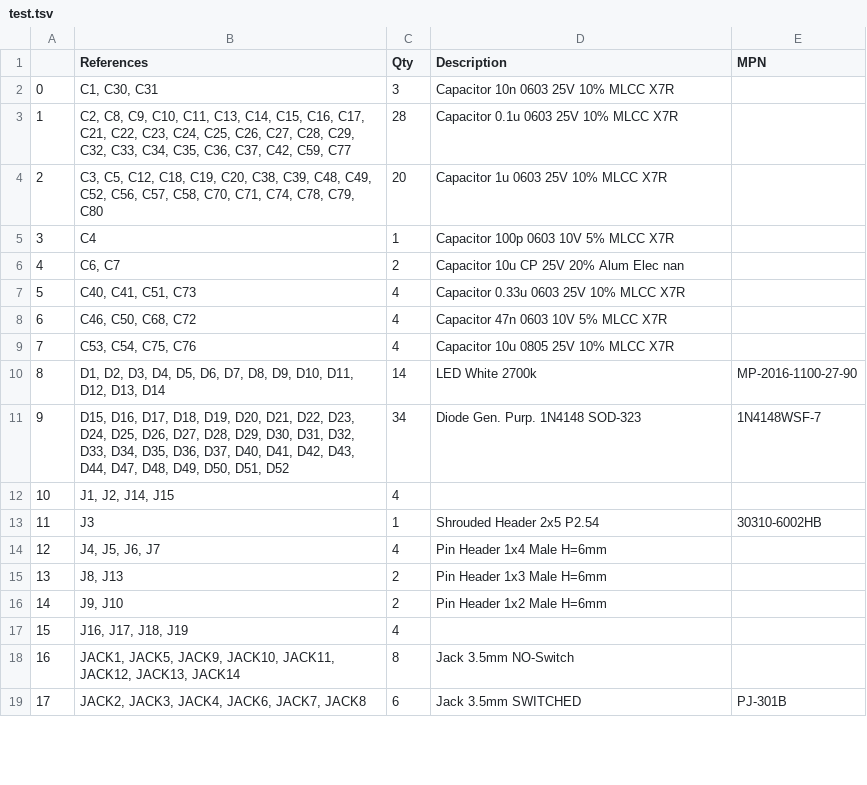
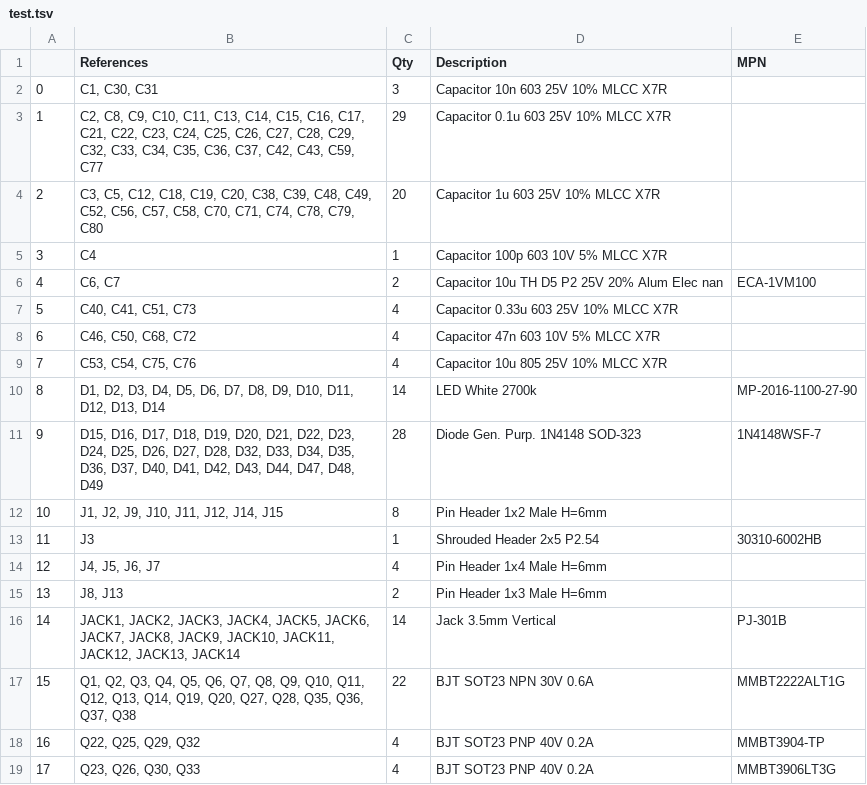
Before and after one commit to 4b11b4/kicad-scripts, a TSV file: bom/test.tsv, drawn as a sheet; only a part is shown; the diff covers the shown part only.

```diff
--- a/bom/test.tsv
+++ b/bom/test.tsv
@@ -1,13 +1,13 @@
 	References	Qty	Description	MPN
-0	C1, C30, C31	3	Capacitor 10n 0603 25V 10% MLCC X7R	
-1	C2, C8, C9, C10, C11, C13, C14, C15, C16, C17, C21, C22, C23, C24, C25, C26, C27, C28, C29, C32, C33, C34, C35, C36, C37, C42, C59, C77	28	Capacitor 0.1u 0603 25V 10% MLCC X7R	
-2	C3, C5, C12, C18, C19, C20, C38, C39, C48, C49, C52, C56, C57, C58, C70, C71, C74, C78, C79, C80	20	Capacitor 1u 0603 25V 10% MLCC X7R	
-3	C4	1	Capacitor 100p 0603 10V 5% MLCC X7R	
-4	C6, C7	2	Capacitor 10u CP 25V 20% Alum Elec nan	
-5	C40, C41, C51, C73	4	Capacitor 0.33u 0603 25V 10% MLCC X7R	
-6	C46, C50, C68, C72	4	Capacitor 47n 0603 10V 5% MLCC X7R	
-7	C53, C54, C75, C76	4	Capacitor 10u 0805 25V 10% MLCC X7R	
+0	C1, C30, C31	3	Capacitor 10n 603 25V 10% MLCC X7R	
+1	C2, C8, C9, C10, C11, C13, C14, C15, C16, C17, C21, C22, C23, C24, C25, C26, C27, C28, C29, C32, C33, C34, C35, C36, C37, C42, C43, C59, C77	29	Capacitor 0.1u 603 25V 10% MLCC X7R	
+2	C3, C5, C12, C18, C19, C20, C38, C39, C48, C49, C52, C56, C57, C58, C70, C71, C74, C78, C79, C80	20	Capacitor 1u 603 25V 10% MLCC X7R	
+3	C4	1	Capacitor 100p 603 10V 5% MLCC X7R	
+4	C6, C7	2	Capacitor 10u TH D5 P2 25V 20% Alum Elec nan	ECA-1VM100
+5	C40, C41, C51, C73	4	Capacitor 0.33u 603 25V 10% MLCC X7R	
+6	C46, C50, C68, C72	4	Capacitor 47n 603 10V 5% MLCC X7R	
+7	C53, C54, C75, C76	4	Capacitor 10u 805 25V 10% MLCC X7R	
 8	D1, D2, D3, D4, D5, D6, D7, D8, D9, D10, D11, D12, D13, D14	14	LED White 2700k	MP-2016-1100-27-90
-9	D15, D16, D17, D18, D19, D20, D21, D22, D23, D24, D25, D26, D27, D28, D29, D30, D31, D32, D33, D34, D35, D36, D37, D40, D41, D42, D43, D44, D47, D48, D49, D50, D51, D52	34	Diode Gen. Purp. 1N4148 SOD-323	1N4148WSF-7
-10	J1, J2, J14, J15	4		
+9	D15, D16, D17, D18, D19, D20, D21, D22, D23, D24, D25, D26, D27, D28, D32, D33, D34, D35, D36, D37, D40, D41, D42, D43, D44, D47, D48, D49	28	Diode Gen. Purp. 1N4148 SOD-323	1N4148WSF-7
+10	J1, J2, J9, J10, J11, J12, J14, J15	8	Pin Header 1x2 Male H=6mm	
 11	J3	1	Shrouded Header 2x5 P2.54	30310-6002HB
@@ -15,5 +15,5 @@
 13	J8, J13	2	Pin Header 1x3 Male H=6mm	
-14	J9, J10	2	Pin Header 1x2 Male H=6mm	
-15	J16, J17, J18, J19	4		
-16	JACK1, JACK5, JACK9, JACK10, JACK11, JACK12, JACK13, JACK14	8	Jack 3.5mm NO-Switch	
-17	JACK2, JACK3, JACK4, JACK6, JACK7, JACK8	6	Jack 3.5mm SWITCHED	PJ-301B
+14	JACK1, JACK2, JACK3, JACK4, JACK5, JACK6, JACK7, JACK8, JACK9, JACK10, JACK11, JACK12, JACK13, JACK14	14	Jack 3.5mm Vertical	PJ-301B
+15	Q1, Q2, Q3, Q4, Q5, Q6, Q7, Q8, Q9, Q10, Q11, Q12, Q13, Q14, Q19, Q20, Q27, Q28, Q35, Q36, Q37, Q38	22	BJT SOT23 NPN 30V 0.6A	MMBT2222ALT1G
+16	Q22, Q25, Q29, Q32	4	BJT SOT23 PNP 40V 0.2A	MMBT3904-TP
+17	Q23, Q26, Q30, Q33	4	BJT SOT23 PNP 40V 0.2A	MMBT3906LT3G
```
Also changed, not shown: 93 edited cells elsewhere in this file, 3 other files.
